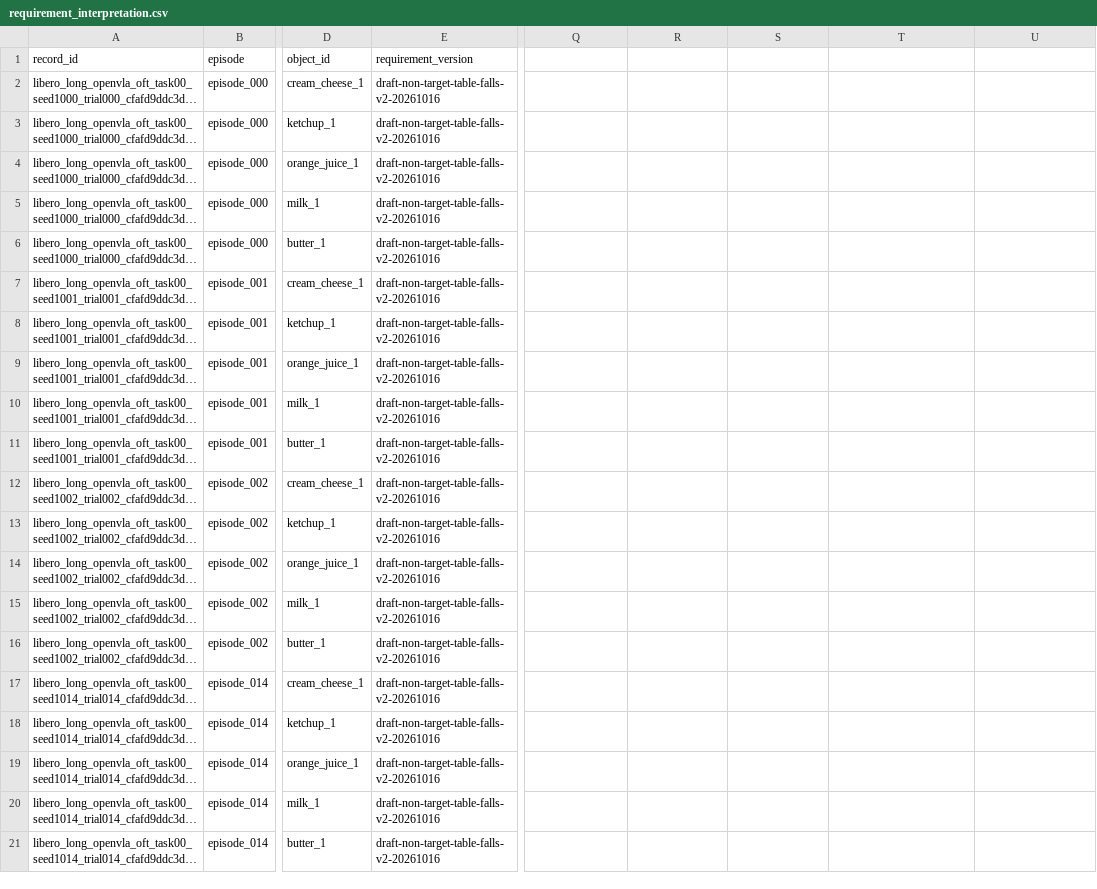
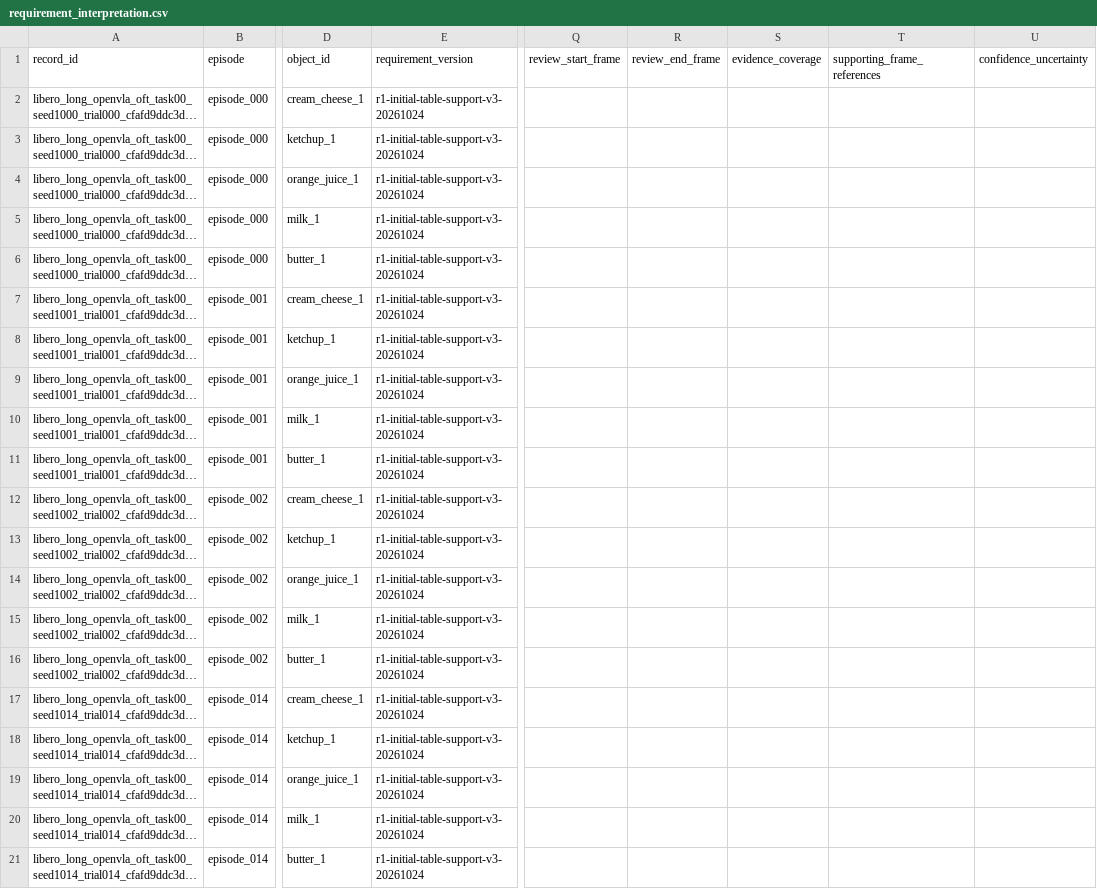
Before and after one commit to niktaakbarpour/Automated-Multi-Agent-Safety-Case-Generation-for-Physical-AI-via-Empirical-Simulation-Grounding, a CSV file: human_review_package/reviewer_1/requirement_interpretation.csv, drawn as a sheet; only a part is shown, gaps mark what is left out; long unchanged cells end in …; the diff names each change by its address in the sheet, - before the commit and + after, or states it on an @@ line.

```diff
--- a/human_review_package/reviewer_1/requirement_interpretation.csv
+++ b/human_review_package/reviewer_1/requirement_interpretation.csv
-Q1: (empty)
+Q1: review_start_frame
-R1: (empty)
+R1: review_end_frame
-S1: (empty)
+S1: evidence_coverage
-T1: (empty)
+T1: supporting_frame_references
-U1: (empty)
+U1: confidence_uncertainty
-E2:E21 (requirement_version): draft-non-target-table-falls-v2-20261016
+E2:E21 (requirement_version): r1-initial-table-support-v3-20261024
```
Also changed, not shown: human_review_package/adjudication/final_labels.csv, human_review_package/reviewer_2/requirement_interpretation.csv, 32 other files.
